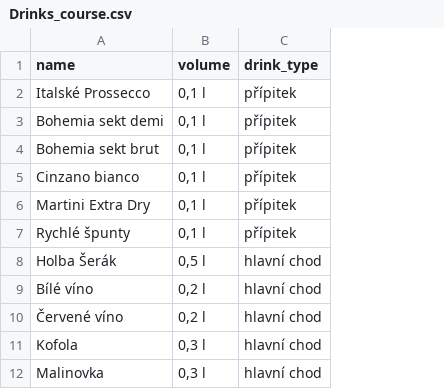
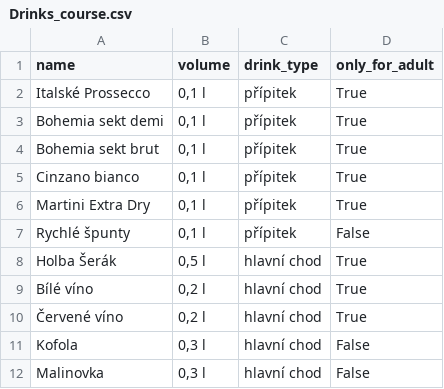
Before and after one commit to chozito03/WeddingWeb, a CSV file: data/Drinks_course.csv, drawn as a sheet; the diff names each change by its address in the sheet, - before the commit and + after, or states it on an @@ line.

```diff
--- a/data/Drinks_course.csv
+++ b/data/Drinks_course.csv
+column D (only_for_adult), rows 2-12: True | True | True | True | True | False | True | True | True | False | False
```
Also changed, not shown: data/Meal_Course.csv, 6 other files.
